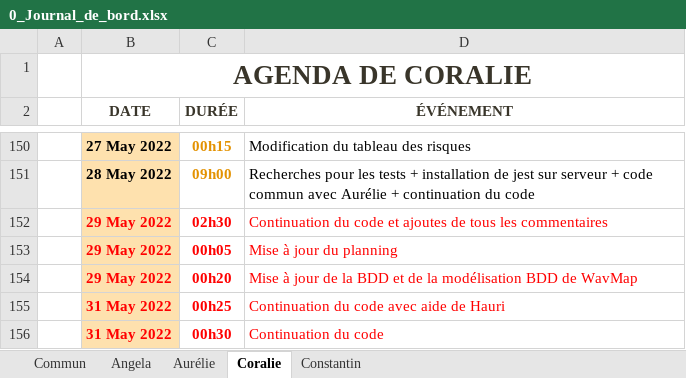
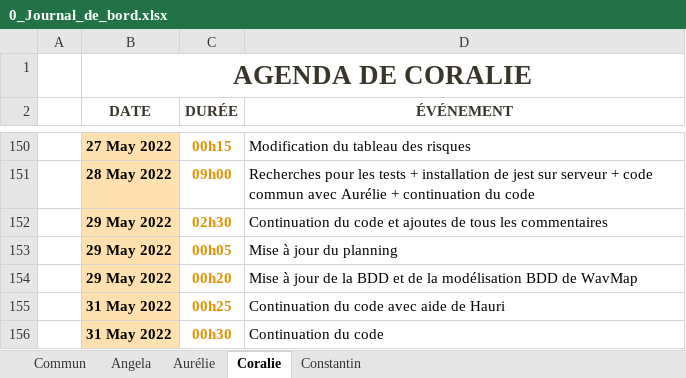
Before and after one commit to ConstantinHrrmn/WavContact, an Excel workbook: Documents/0_Journal_de_bord.xlsx, sheet Coralie, drawn as a sheet; only a part is shown, gaps mark what is left out; values as stored, in another font and other column widths than the file's, no borders; table styles not drawn; the diff names each change by its address in the sheet, - before the commit and + after, or states it on an @@ line.

Commit message:
MAJ

```diff
--- a/Documents/0_Journal_de_bord.xlsx (sheet Coralie)
+++ b/Documents/0_Journal_de_bord.xlsx (sheet Coralie)
-B152:B156 text colour: #FF0000
+B152:B156 text colour: black
-C152:C156 text colour: #FF0000
+C152:C156 text colour: #E39202
-D152:D156 text colour: #FF0000
+D152:D156 text colour: black
```
Also changed, not shown: sheet Constantin.
